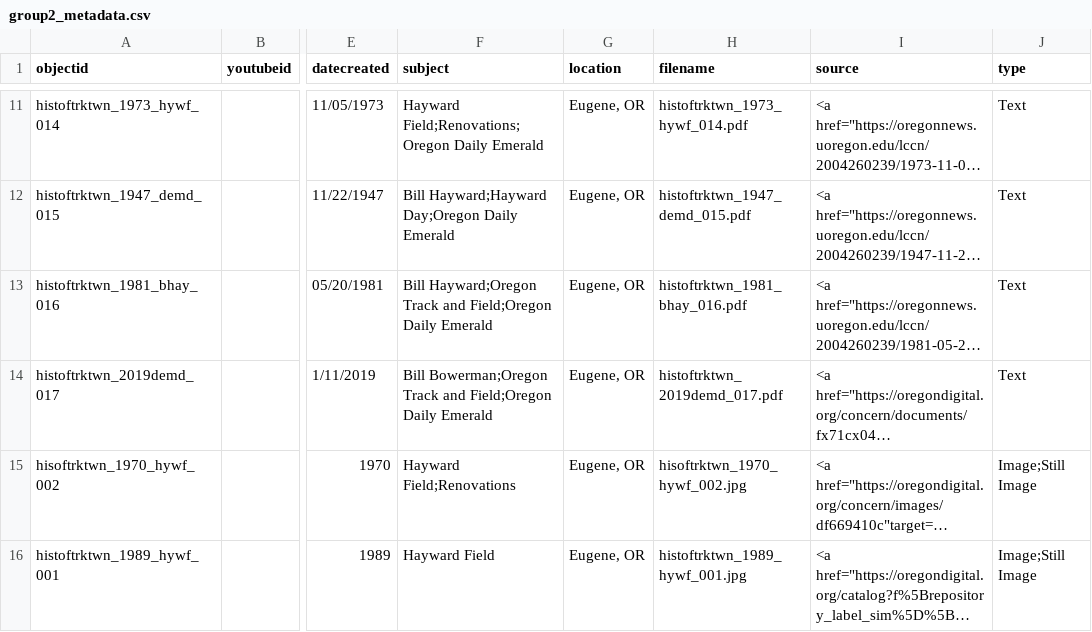
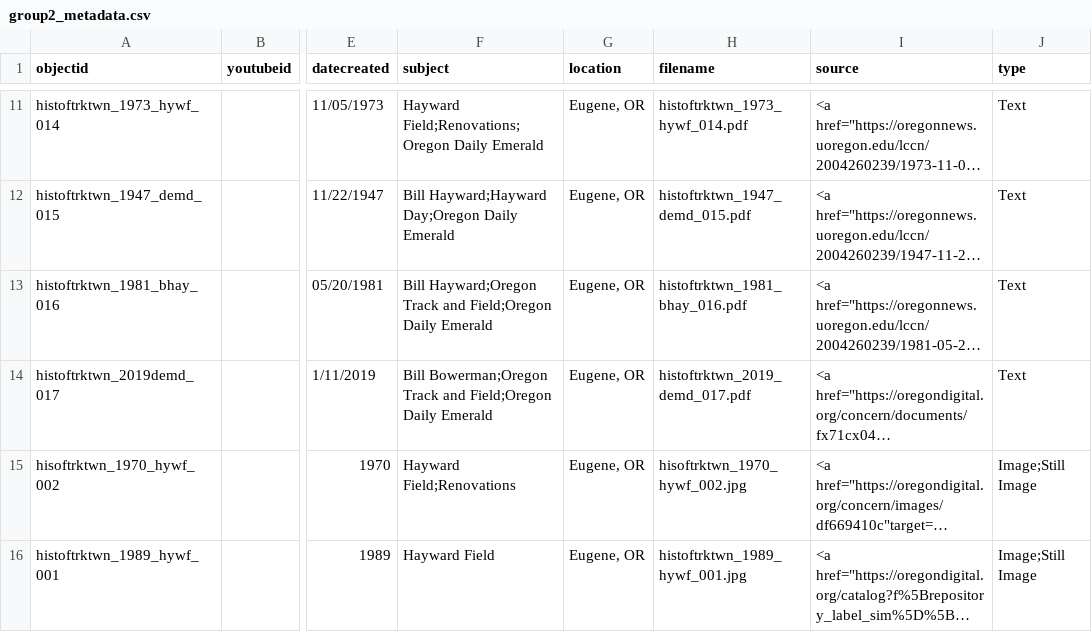
Before and after one commit to LIB350MWinter2024/group2, a CSV file: _data/group2_metadata.csv, drawn as a sheet; only a part is shown, gaps mark what is left out; long unchanged cells end in …; the diff names each change by its address in the sheet, - before the commit and + after, or states it on an @@ line.

Commit message:
Update group2_metadata.csv

```diff
--- a/_data/group2_metadata.csv
+++ b/_data/group2_metadata.csv
-H14 (filename): histoftrktwn_2019demd_017.pdf
+H14 (filename): histoftrktwn_2019_demd_017.pdf
```
